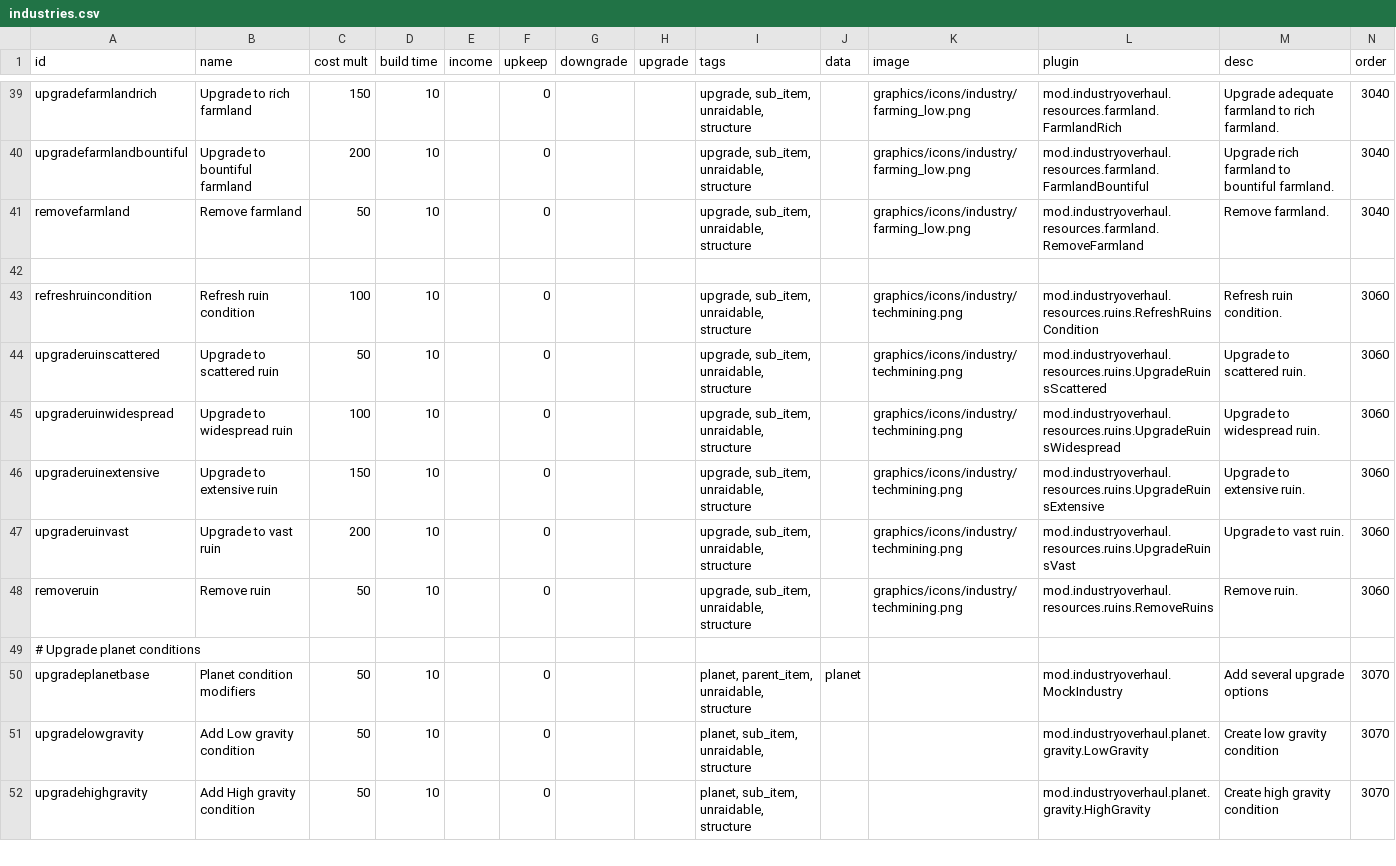
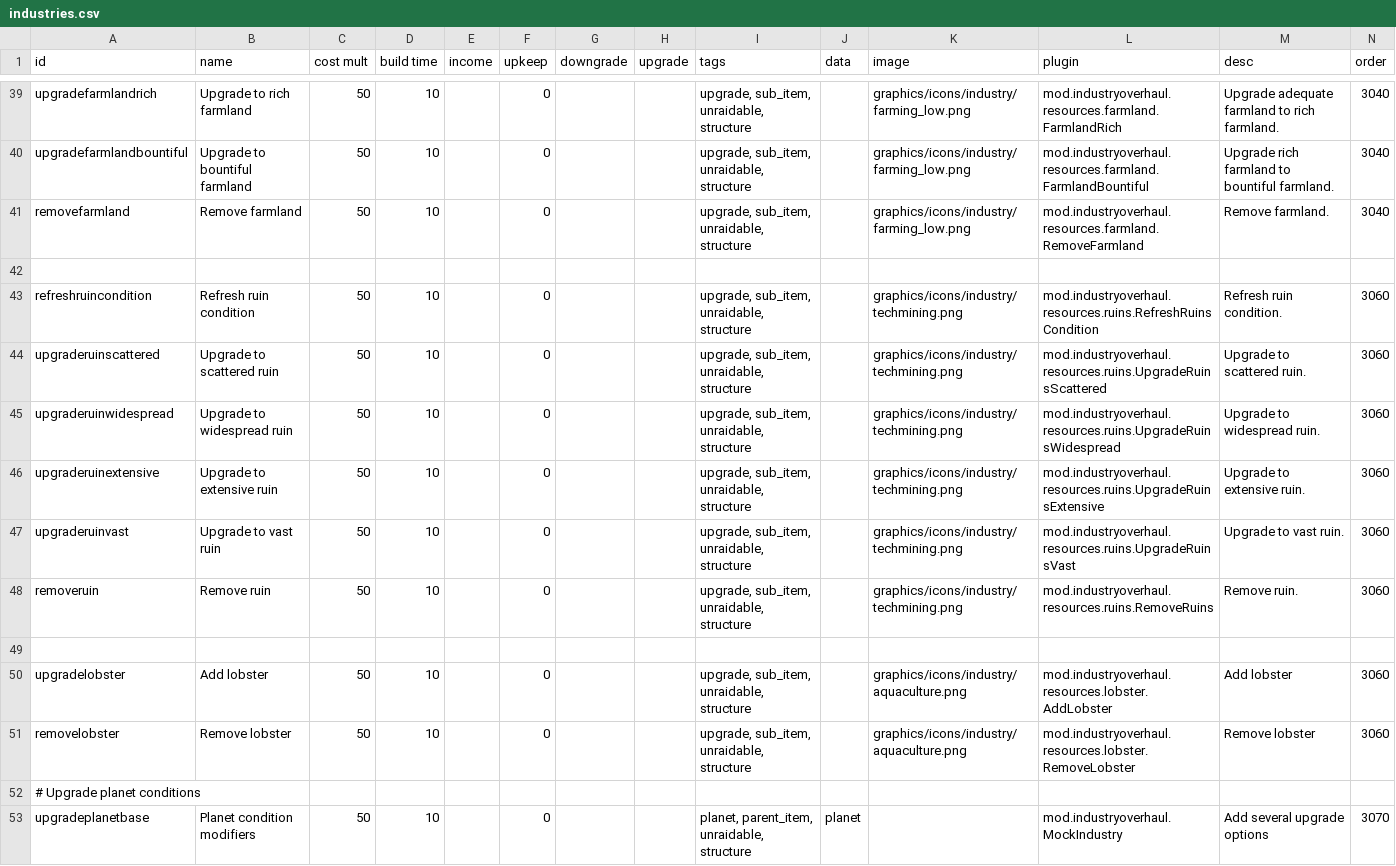
Before and after one commit to DarkbordermanModding/Starsector-IndustryOverhaul, a CSV file: data/campaign/industries.csv, drawn as a sheet; only a part is shown, gaps mark what is left out; the shorter side is filled out with more unchanged rows; rows hold the shown columns only; the diff covers the shown part only; the diff names each change by its address in the sheet, - before the commit and + after, or states it on an @@ line.

```diff
--- a/data/campaign/industries.csv
+++ b/data/campaign/industries.csv
-C39 (cost mult): 150
+C39 (cost mult): 50
-C40 (cost mult): 200
+C40 (cost mult): 50
-C43 (cost mult): 100
+C43 (cost mult): 50
-C45 (cost mult): 100
+C45 (cost mult): 50
-C46 (cost mult): 150
+C46 (cost mult): 50
-C47 (cost mult): 200
+C47 (cost mult): 50
+row 49: (empty)
+row 50: upgradelobster | Add lobster | 50 | 10 |  | 0 |  |  | upgrade, sub_item, unraidable, structure |  | graphics/icons/industry/aquaculture.png | mod.industryoverhaul.resources.lobster.AddLobster | Add lobster | 3060
+row 51: removelobster | Remove lobster | 50 | 10 |  | 0 |  |  | upgrade, sub_item, unraidable, structure |  | graphics/icons/industry/aquaculture.png | mod.industryoverhaul.resources.lobster.RemoveLobster | Remove lobster | 3060
```
Also changed, not shown: 16 edited cells elsewhere in this file, 1 other file.
